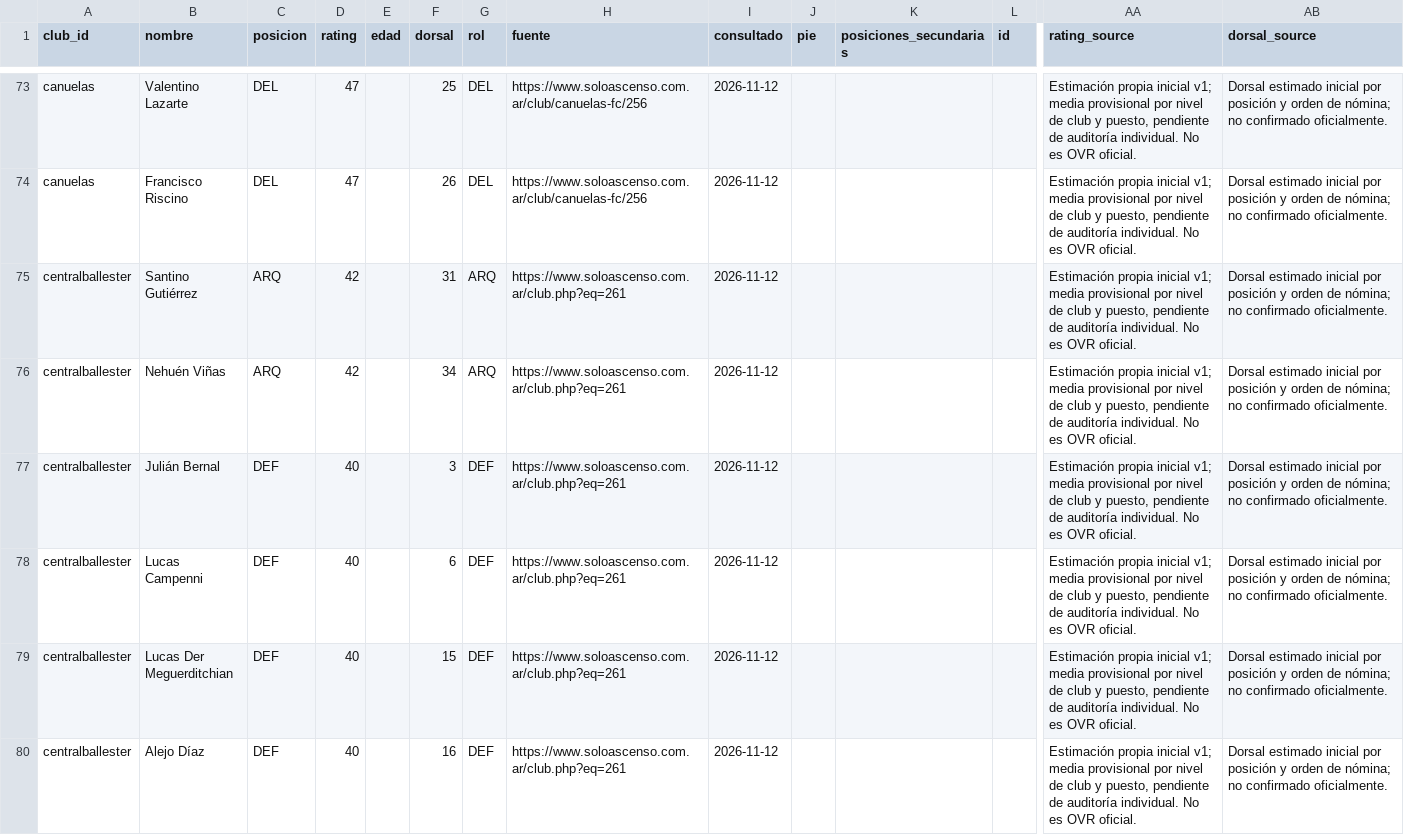
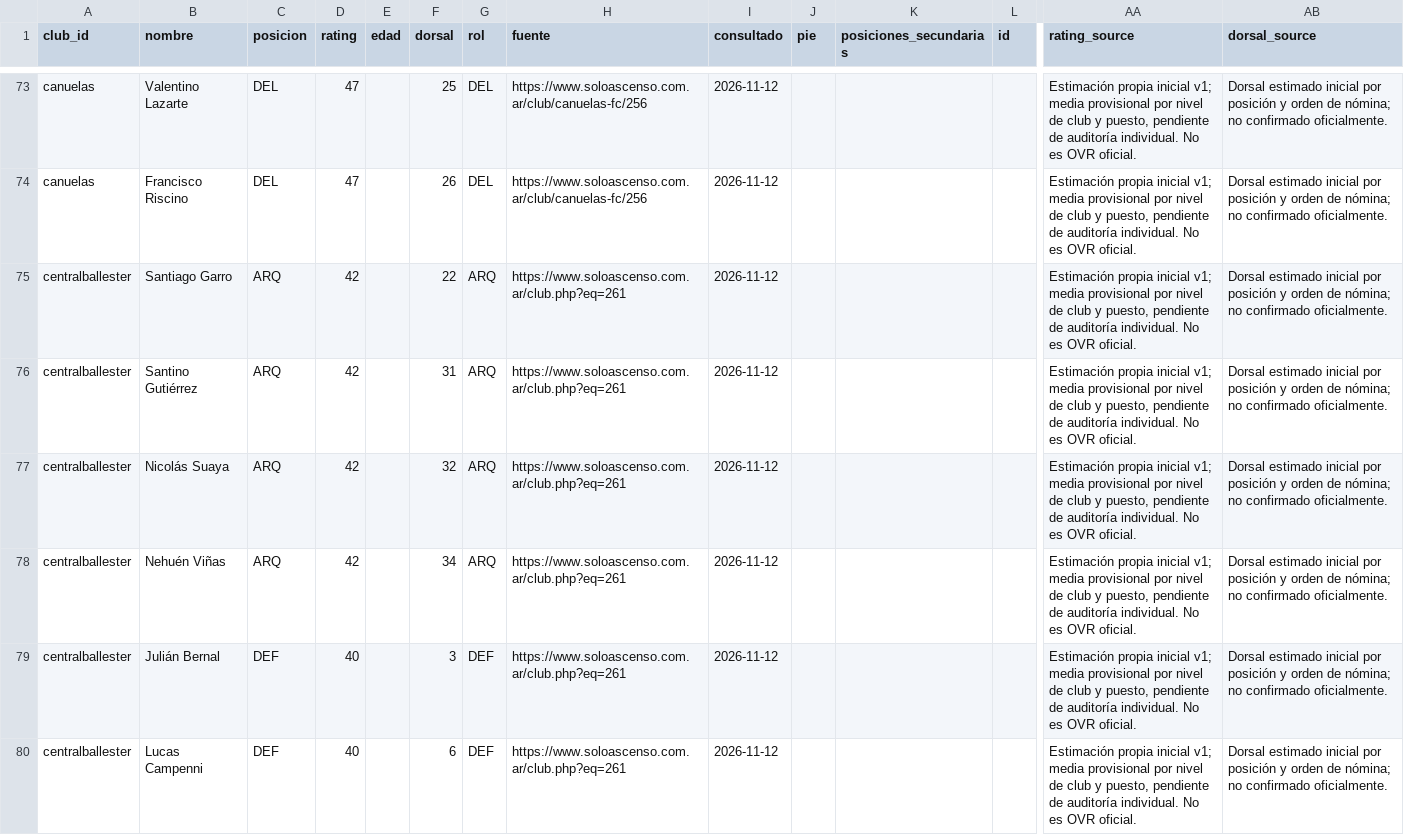
Before and after one commit to carp1901/liga-fc1, a CSV file: planteles/borradores/primera-c-2026/tanda3-inicial.csv, drawn as a sheet; only a part is shown, gaps mark what is left out; the shorter side is filled out with more unchanged rows; rows hold the shown columns only; the diff covers the shown part only; the diff names each change by its address in the sheet, - before the commit and + after, or states it on an @@ line.

Commit message:
Ajustar Central Ballester a 30 jugadores con evidencia de participación

```diff
--- a/planteles/borradores/primera-c-2026/tanda3-inicial.csv
+++ b/planteles/borradores/primera-c-2026/tanda3-inicial.csv
+row 75: centralballester | Santiago Garro | ARQ | 42 |  | 22 | ARQ | https://www.soloascenso.com.ar/club.php?eq=261 | 2026-11-12 |  |  |  | Estimación propia inicial v1; media provisional por nivel de club y puesto, pendiente de auditoría individual. No es OVR oficial. | Dorsal estimado inicial por posición y orden de nómina; no confirmado oficialmente.
+row 77: centralballester | Nicolás Suaya | ARQ | 42 |  | 32 | ARQ | https://www.soloascenso.com.ar/club.php?eq=261 | 2026-11-12 |  |  |  | Estimación propia inicial v1; media provisional por nivel de club y puesto, pendiente de auditoría individual. No es OVR oficial. | Dorsal estimado inicial por posición y orden de nómina; no confirmado oficialmente.
```
Also changed, not shown: 1 added row and 3 removed rows elsewhere in this file.
